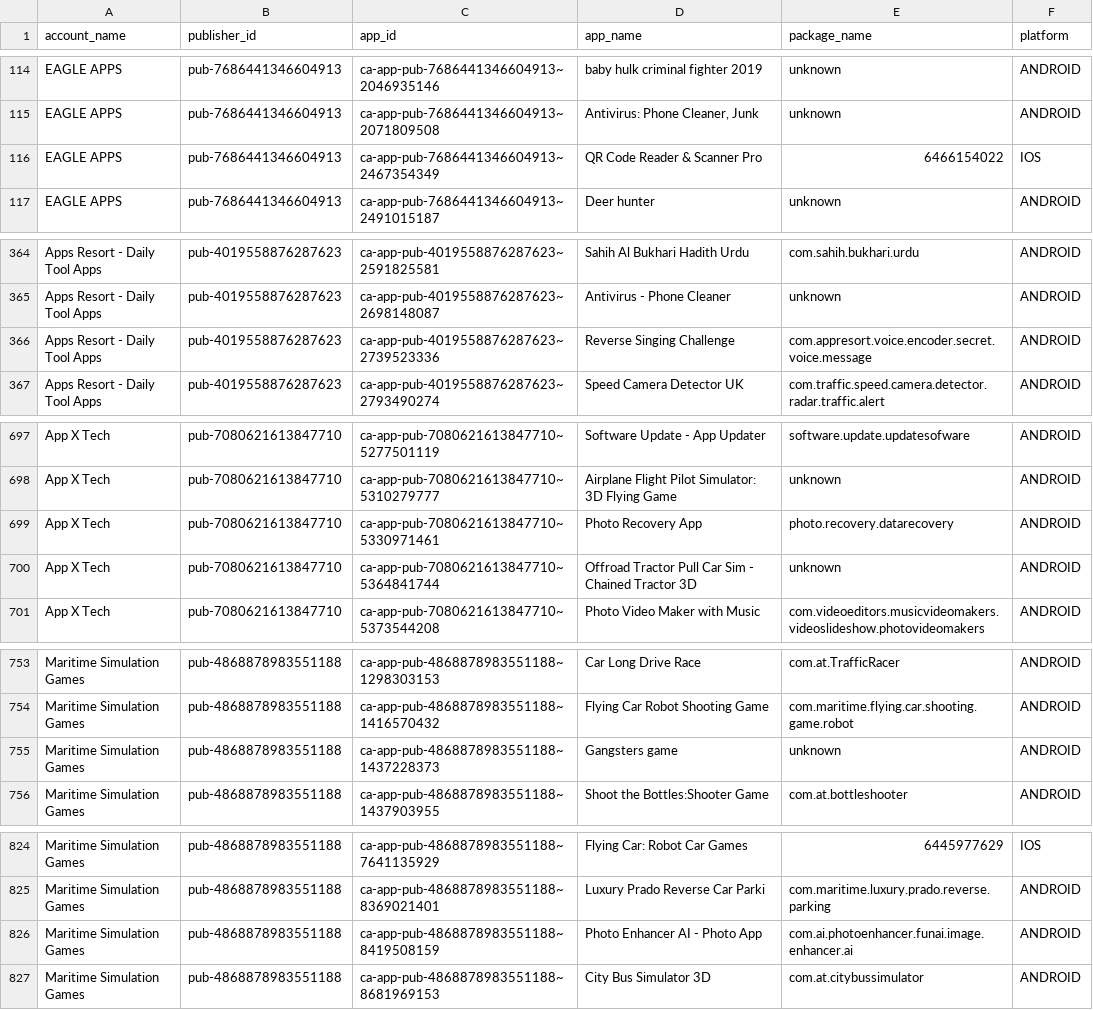
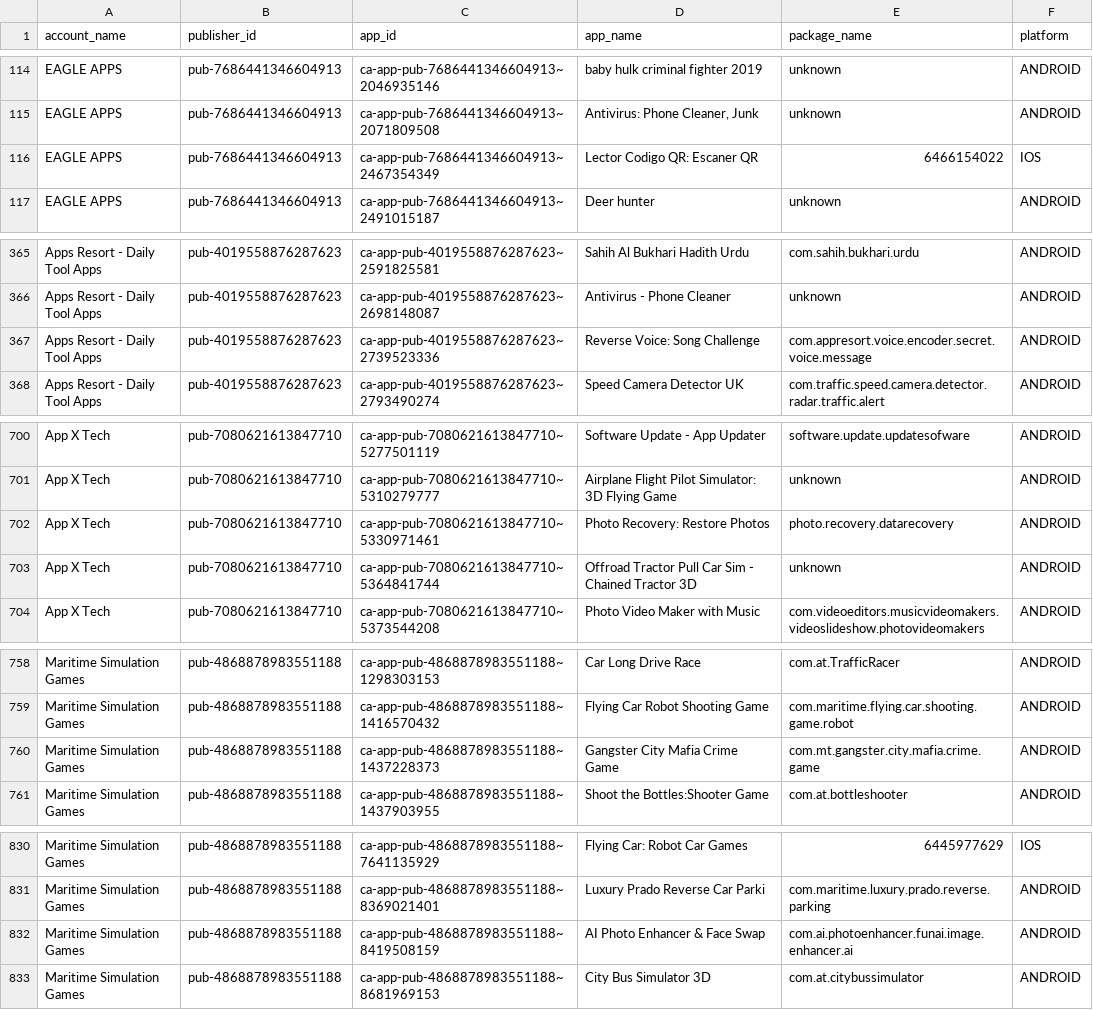
Before and after one commit to Automation2-admob/fcast-ad-engine, a CSV file: admob_apps_list.csv, drawn as a sheet; only a part is shown, gaps mark what is left out; the diff covers the shown part only.

```diff
--- a/admob_apps_list.csv
+++ b/admob_apps_list.csv
@@ -115,3 +115,3 @@ EAGLE APPS,pub-7686441346604913,ca-app-pub-7686441346604913~2046935146,baby hulk
 EAGLE APPS,pub-7686441346604913,ca-app-pub-7686441346604913~2071809508,"Antivirus: Phone Cleaner, Junk",unknown,ANDROID
-EAGLE APPS,pub-7686441346604913,ca-app-pub-7686441346604913~2467354349,QR Code Reader & Scanner Pro,6466154022,IOS
+EAGLE APPS,pub-7686441346604913,ca-app-pub-7686441346604913~2467354349,Lector Codigo QR: Escaner QR,6466154022,IOS
 EAGLE APPS,pub-7686441346604913,ca-app-pub-7686441346604913~2491015187,Deer hunter,unknown,ANDROID
@@ -365,3 +366,3 @@ Apps Resort - Daily Tool Apps,pub-4019558876287623,ca-app-pub-4019558876287623~2
 Apps Resort - Daily Tool Apps,pub-4019558876287623,ca-app-pub-4019558876287623~2698148087,Antivirus - Phone Cleaner,unknown,ANDROID
-Apps Resort - Daily Tool Apps,pub-4019558876287623,ca-app-pub-4019558876287623~2739523336,Reverse Singing Challenge,com.appresort.voice.encoder.secret.voice.message,ANDROID
+Apps Resort - Daily Tool Apps,pub-4019558876287623,ca-app-pub-4019558876287623~2739523336,Reverse Voice: Song Challenge,com.appresort.voice.encoder.secret.voice.message,ANDROID
 Apps Resort - Daily Tool Apps,pub-4019558876287623,ca-app-pub-4019558876287623~2793490274,Speed Camera Detector UK,com.traffic.speed.camera.detector.radar.traffic.alert,ANDROID
@@ -698,3 +701,3 @@ App X Tech,pub-7080621613847710,ca-app-pub-7080621613847710~5277501119,Software
 App X Tech,pub-7080621613847710,ca-app-pub-7080621613847710~5310279777,Airplane Flight Pilot Simulator: 3D Flying Game,unknown,ANDROID
-App X Tech,pub-7080621613847710,ca-app-pub-7080621613847710~5330971461,Photo Recovery App,photo.recovery.datarecovery,ANDROID
+App X Tech,pub-7080621613847710,ca-app-pub-7080621613847710~5330971461,Photo Recovery: Restore Photos,photo.recovery.datarecovery,ANDROID
 App X Tech,pub-7080621613847710,ca-app-pub-7080621613847710~5364841744,Offroad Tractor Pull Car Sim - Chained Tractor 3D,unknown,ANDROID
@@ -754,3 +759,3 @@ Maritime Simulation Games,pub-4868878983551188,ca-app-pub-4868878983551188~12983
 Maritime Simulation Games,pub-4868878983551188,ca-app-pub-4868878983551188~1416570432,Flying Car Robot Shooting Game,com.maritime.flying.car.shooting.game.robot,ANDROID
-Maritime Simulation Games,pub-4868878983551188,ca-app-pub-4868878983551188~1437228373,Gangsters game,unknown,ANDROID
+Maritime Simulation Games,pub-4868878983551188,ca-app-pub-4868878983551188~1437228373,Gangster City Mafia Crime Game,com.mt.gangster.city.mafia.crime.game,ANDROID
 Maritime Simulation Games,pub-4868878983551188,ca-app-pub-4868878983551188~1437903955,Shoot the Bottles:Shooter Game,com.at.bottleshooter,ANDROID
@@ -825,3 +831,3 @@ Maritime Simulation Games,pub-4868878983551188,ca-app-pub-4868878983551188~76411
 Maritime Simulation Games,pub-4868878983551188,ca-app-pub-4868878983551188~8369021401,Luxury Prado Reverse Car Parki,com.maritime.luxury.prado.reverse.parking,ANDROID
-Maritime Simulation Games,pub-4868878983551188,ca-app-pub-4868878983551188~8419508159,Photo Enhancer AI - Photo App,com.ai.photoenhancer.funai.image.enhancer.ai,ANDROID
+Maritime Simulation Games,pub-4868878983551188,ca-app-pub-4868878983551188~8419508159,AI Photo Enhancer & Face Swap,com.ai.photoenhancer.funai.image.enhancer.ai,ANDROID
 Maritime Simulation Games,pub-4868878983551188,ca-app-pub-4868878983551188~8681969153,City Bus Simulator 3D,com.at.citybussimulator,ANDROID
```
Also changed, not shown: 6 added rows elsewhere in this file.
